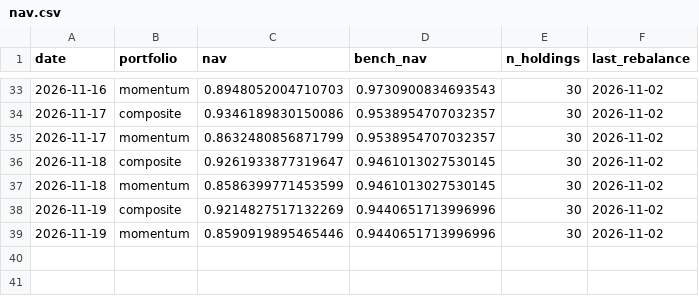
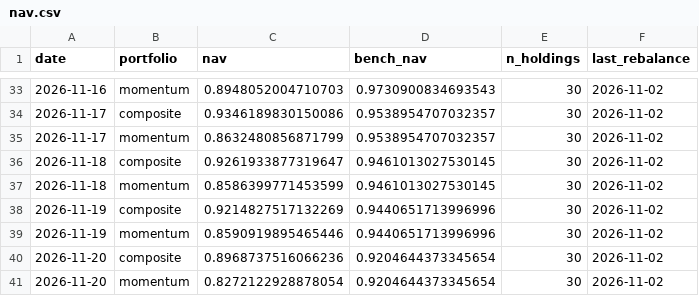
Before and after one commit to uenokai/stock-price-information-collection, a CSV file: data/model_portfolio/nav.csv, drawn as a sheet; only a part is shown, gaps mark what is left out.

```diff
--- a/data/model_portfolio/nav.csv
+++ b/data/model_portfolio/nav.csv
@@ -39 +39,3 @@ date,portfolio,nav,bench_nav,n_holdings,last_rebalance
 2026-11-19,momentum,0.8590919895465446,0.9440651713996996,30,2026-11-02
+2026-11-20,composite,0.8968737516066236,0.9204644373345654,30,2026-11-02
+2026-11-20,momentum,0.8272122928878054,0.9204644373345654,30,2026-11-02
```
Also changed, not shown: data/signal_log.csv, 4 other files.
